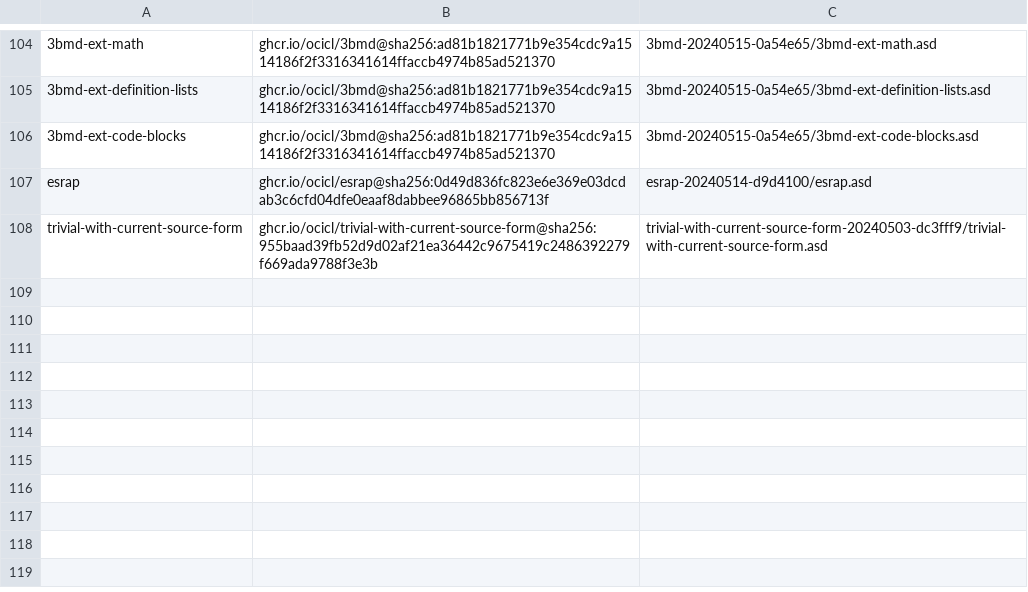
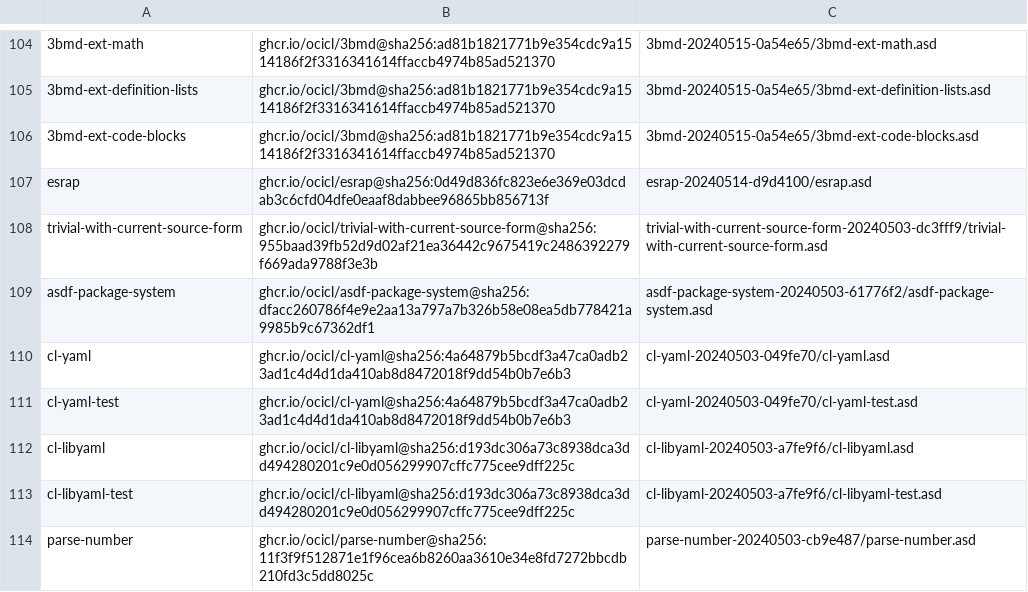
Before and after one commit to atgreen/scandy, a CSV file: systems.csv, drawn as a sheet; only a part is shown, gaps mark what is left out; the diff names each change by its address in the sheet, - before the commit and + after, or states it on an @@ line.

```diff
--- a/systems.csv
+++ b/systems.csv
+row 109: asdf-package-system | ghcr.io/ocicl/asdf-package-system@sha256:dfacc260786f4e9e2aa13a797a7b326b58e08ea5db778421a9985b9c67362df1 | asdf-package-system-20240503-61776f2/asdf-package-system.asd
+row 110: cl-yaml | ghcr.io/ocicl/cl-yaml@sha256:4a64879b5bcdf3a47ca0adb23ad1c4d4d1da410ab8d8472018f9dd54b0b7e6b3 | cl-yaml-20240503-049fe70/cl-yaml.asd
+row 111: cl-yaml-test | ghcr.io/ocicl/cl-yaml@sha256:4a64879b5bcdf3a47ca0adb23ad1c4d4d1da410ab8d8472018f9dd54b0b7e6b3 | cl-yaml-20240503-049fe70/cl-yaml-test.asd
+row 112: cl-libyaml | ghcr.io/ocicl/cl-libyaml@sha256:d193dc306a73c8938dca3dd494280201c9e0d056299907cffc775cee9dff225c | cl-libyaml-20240503-a7fe9f6/cl-libyaml.asd
+row 113: cl-libyaml-test | ghcr.io/ocicl/cl-libyaml@sha256:d193dc306a73c8938dca3dd494280201c9e0d056299907cffc775cee9dff225c | cl-libyaml-20240503-a7fe9f6/cl-libyaml-test.asd
+row 114: parse-number | ghcr.io/ocicl/parse-number@sha256:11f3f9f512871e1f96cea6b8260aa3610e34e8fd7272bbcdb210fd3c5dd8025c | parse-number-20240503-cb9e487/parse-number.asd
```
Also changed, not shown: 2 other files.
